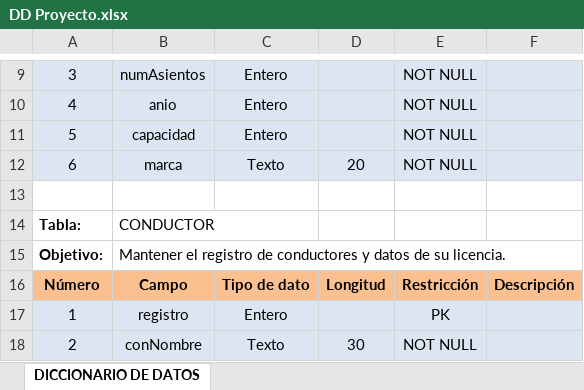
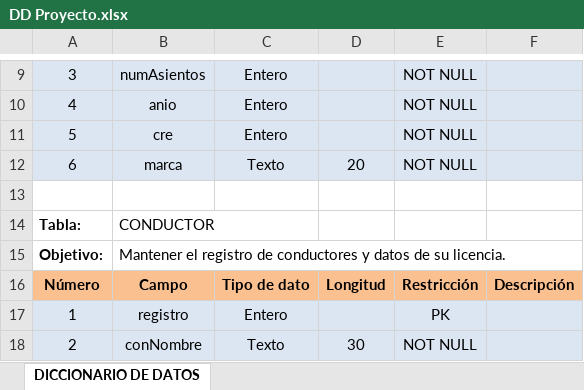
Before and after one commit to misaelcuentuauwu-source/RBE, an Excel workbook: documentacion/DD Proyecto.xlsx, sheet DICCIONARIO DE DATOS, drawn as a sheet; only a part is shown, gaps mark what is left out; values as stored, in another font and other column widths than the file's, no borders; the diff names each change by its address in the sheet, - before the commit and + after, or states it on an @@ line.

```diff
--- a/documentacion/DD Proyecto.xlsx (sheet DICCIONARIO DE DATOS)
+++ b/documentacion/DD Proyecto.xlsx (sheet DICCIONARIO DE DATOS)
-B11: capacidad
+B11: cre
```
Also changed, not shown: 1 other file.
